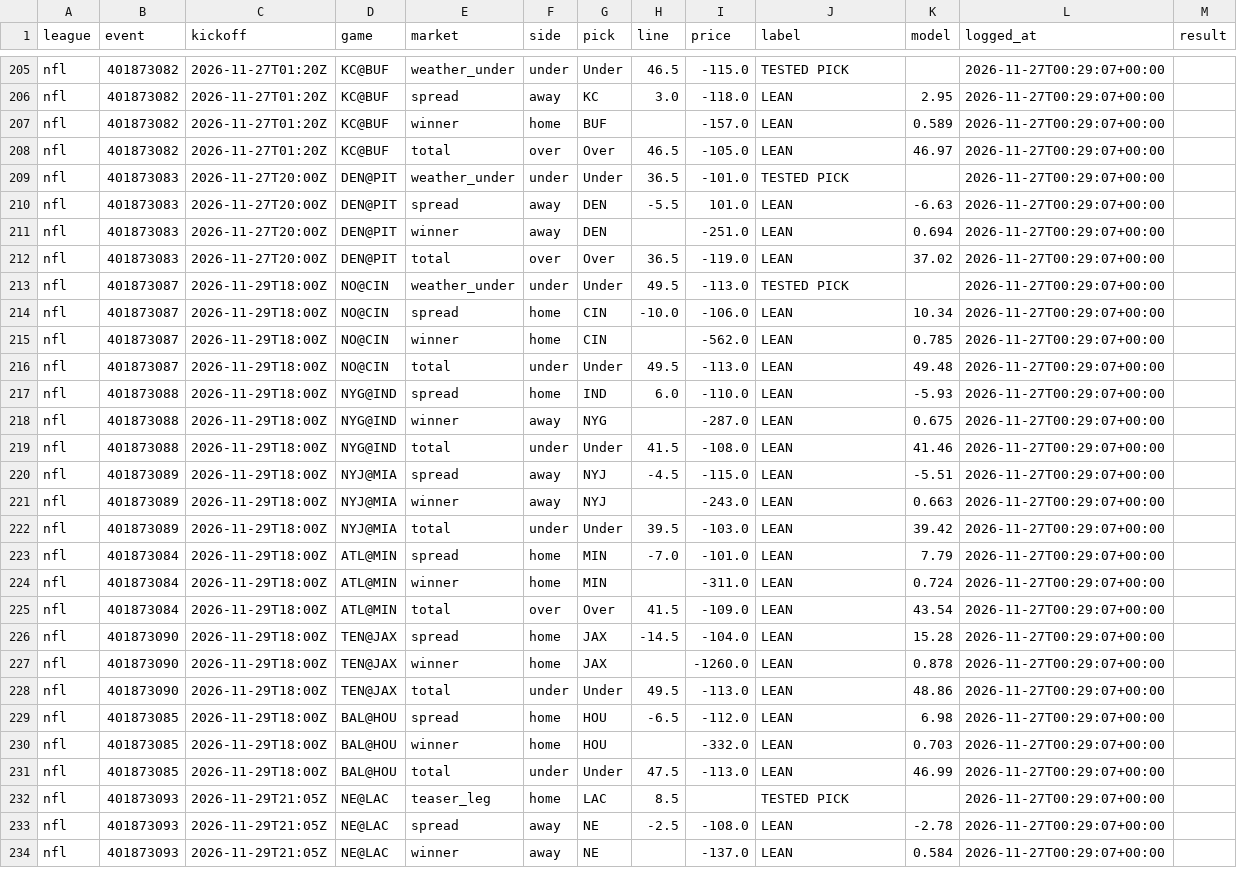
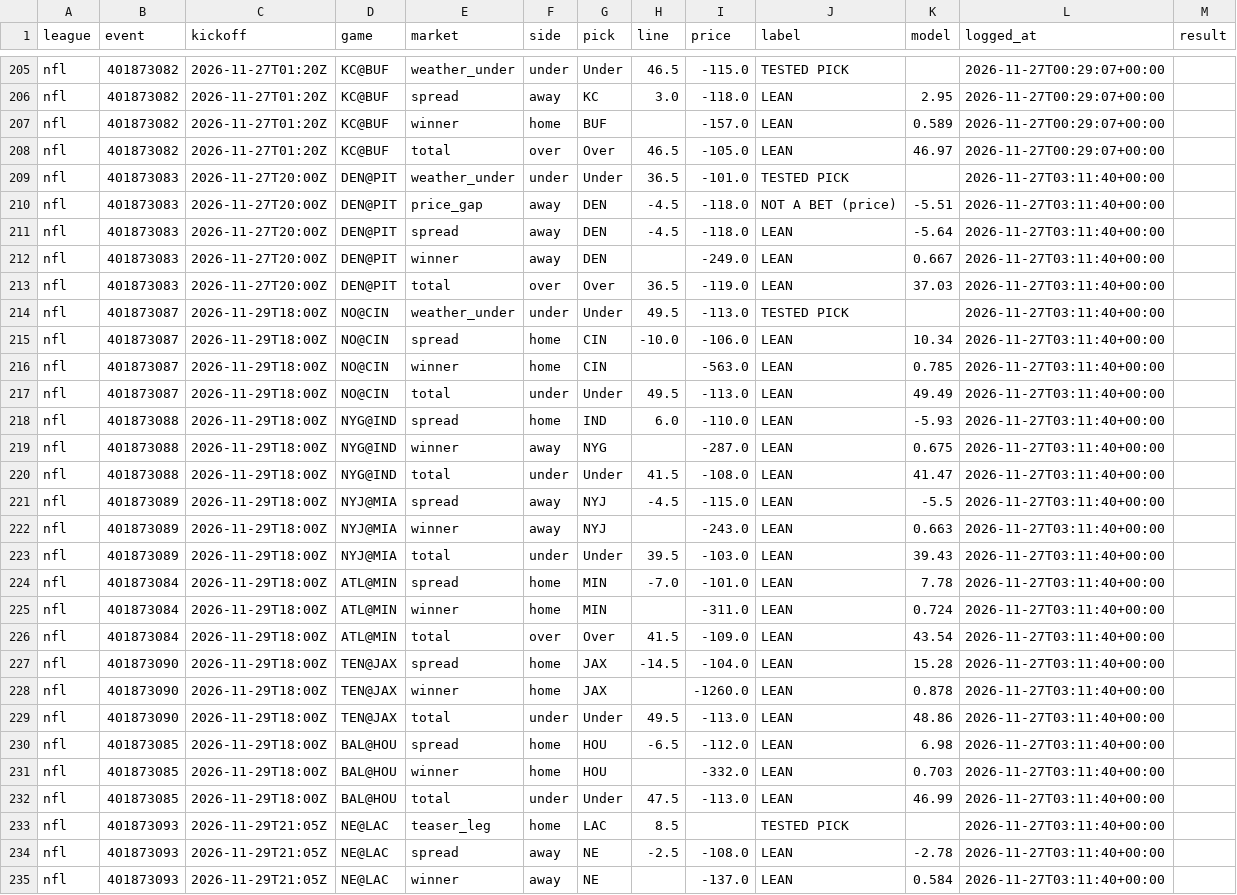
Before and after one commit to g5dsfss7yk-debug/chrisgantt-site, a CSV file: football-model/v3/picks/log.csv, drawn as a sheet; only a part is shown, gaps mark what is left out; the diff covers the shown part only.

```diff
--- a/football-model/v3/picks/log.csv
+++ b/football-model/v3/picks/log.csv
@@ -208,27 +208,28 @@ nfl,401873082,2026-11-27T01:20Z,KC@BUF,winner,home,BUF,,-157.0,LEAN,0.589,2026-1
 nfl,401873082,2026-11-27T01:20Z,KC@BUF,total,over,Over,46.5,-105.0,LEAN,46.97,2026-11-27T00:29:07+00:00,
-nfl,401873083,2026-11-27T20:00Z,DEN@PIT,weather_under,under,Under,36.5,-101.0,TESTED PICK,,2026-11-27T00:29:07+00:00,
-nfl,401873083,2026-11-27T20:00Z,DEN@PIT,spread,away,DEN,-5.5,101.0,LEAN,-6.63,2026-11-27T00:29:07+00:00,
-nfl,401873083,2026-11-27T20:00Z,DEN@PIT,winner,away,DEN,,-251.0,LEAN,0.694,2026-11-27T00:29:07+00:00,
-nfl,401873083,2026-11-27T20:00Z,DEN@PIT,total,over,Over,36.5,-119.0,LEAN,37.02,2026-11-27T00:29:07+00:00,
-nfl,401873087,2026-11-29T18:00Z,NO@CIN,weather_under,under,Under,49.5,-113.0,TESTED PICK,,2026-11-27T00:29:07+00:00,
-nfl,401873087,2026-11-29T18:00Z,NO@CIN,spread,home,CIN,-10.0,-106.0,LEAN,10.34,2026-11-27T00:29:07+00:00,
-nfl,401873087,2026-11-29T18:00Z,NO@CIN,winner,home,CIN,,-562.0,LEAN,0.785,2026-11-27T00:29:07+00:00,
-nfl,401873087,2026-11-29T18:00Z,NO@CIN,total,under,Under,49.5,-113.0,LEAN,49.48,2026-11-27T00:29:07+00:00,
-nfl,401873088,2026-11-29T18:00Z,NYG@IND,spread,home,IND,6.0,-110.0,LEAN,-5.93,2026-11-27T00:29:07+00:00,
-nfl,401873088,2026-11-29T18:00Z,NYG@IND,winner,away,NYG,,-287.0,LEAN,0.675,2026-11-27T00:29:07+00:00,
-nfl,401873088,2026-11-29T18:00Z,NYG@IND,total,under,Under,41.5,-108.0,LEAN,41.46,2026-11-27T00:29:07+00:00,
-nfl,401873089,2026-11-29T18:00Z,NYJ@MIA,spread,away,NYJ,-4.5,-115.0,LEAN,-5.51,2026-11-27T00:29:07+00:00,
-nfl,401873089,2026-11-29T18:00Z,NYJ@MIA,winner,away,NYJ,,-243.0,LEAN,0.663,2026-11-27T00:29:07+00:00,
-nfl,401873089,2026-11-29T18:00Z,NYJ@MIA,total,under,Under,39.5,-103.0,LEAN,39.42,2026-11-27T00:29:07+00:00,
-nfl,401873084,2026-11-29T18:00Z,ATL@MIN,spread,home,MIN,-7.0,-101.0,LEAN,7.79,2026-11-27T00:29:07+00:00,
-nfl,401873084,2026-11-29T18:00Z,ATL@MIN,winner,home,MIN,,-311.0,LEAN,0.724,2026-11-27T00:29:07+00:00,
-nfl,401873084,2026-11-29T18:00Z,ATL@MIN,total,over,Over,41.5,-109.0,LEAN,43.54,2026-11-27T00:29:07+00:00,
-nfl,401873090,2026-11-29T18:00Z,TEN@JAX,spread,home,JAX,-14.5,-104.0,LEAN,15.28,2026-11-27T00:29:07+00:00,
-nfl,401873090,2026-11-29T18:00Z,TEN@JAX,winner,home,JAX,,-1260.0,LEAN,0.878,2026-11-27T00:29:07+00:00,
-nfl,401873090,2026-11-29T18:00Z,TEN@JAX,total,under,Under,49.5,-113.0,LEAN,48.86,2026-11-27T00:29:07+00:00,
-nfl,401873085,2026-11-29T18:00Z,BAL@HOU,spread,home,HOU,-6.5,-112.0,LEAN,6.98,2026-11-27T00:29:07+00:00,
-nfl,401873085,2026-11-29T18:00Z,BAL@HOU,winner,home,HOU,,-332.0,LEAN,0.703,2026-11-27T00:29:07+00:00,
-nfl,401873085,2026-11-29T18:00Z,BAL@HOU,total,under,Under,47.5,-113.0,LEAN,46.99,2026-11-27T00:29:07+00:00,
-nfl,401873093,2026-11-29T21:05Z,NE@LAC,teaser_leg,home,LAC,8.5,,TESTED PICK,,2026-11-27T00:29:07+00:00,
-nfl,401873093,2026-11-29T21:05Z,NE@LAC,spread,away,NE,-2.5,-108.0,LEAN,-2.78,2026-11-27T00:29:07+00:00,
-nfl,401873093,2026-11-29T21:05Z,NE@LAC,winner,away,NE,,-137.0,LEAN,0.584,2026-11-27T00:29:07+00:00,
+nfl,401873083,2026-11-27T20:00Z,DEN@PIT,weather_under,under,Under,36.5,-101.0,TESTED PICK,,2026-11-27T03:11:40+00:00,
+nfl,401873083,2026-11-27T20:00Z,DEN@PIT,price_gap,away,DEN,-4.5,-118.0,NOT A BET (price),-5.51,2026-11-27T03:11:40+00:00,
+nfl,401873083,2026-11-27T20:00Z,DEN@PIT,spread,away,DEN,-4.5,-118.0,LEAN,-5.64,2026-11-27T03:11:40+00:00,
+nfl,401873083,2026-11-27T20:00Z,DEN@PIT,winner,away,DEN,,-249.0,LEAN,0.667,2026-11-27T03:11:40+00:00,
+nfl,401873083,2026-11-27T20:00Z,DEN@PIT,total,over,Over,36.5,-119.0,LEAN,37.03,2026-11-27T03:11:40+00:00,
+nfl,401873087,2026-11-29T18:00Z,NO@CIN,weather_under,under,Under,49.5,-113.0,TESTED PICK,,2026-11-27T03:11:40+00:00,
+nfl,401873087,2026-11-29T18:00Z,NO@CIN,spread,home,CIN,-10.0,-106.0,LEAN,10.34,2026-11-27T03:11:40+00:00,
+nfl,401873087,2026-11-29T18:00Z,NO@CIN,winner,home,CIN,,-563.0,LEAN,0.785,2026-11-27T03:11:40+00:00,
+nfl,401873087,2026-11-29T18:00Z,NO@CIN,total,under,Under,49.5,-113.0,LEAN,49.49,2026-11-27T03:11:40+00:00,
+nfl,401873088,2026-11-29T18:00Z,NYG@IND,spread,home,IND,6.0,-110.0,LEAN,-5.93,2026-11-27T03:11:40+00:00,
+nfl,401873088,2026-11-29T18:00Z,NYG@IND,winner,away,NYG,,-287.0,LEAN,0.675,2026-11-27T03:11:40+00:00,
+nfl,401873088,2026-11-29T18:00Z,NYG@IND,total,under,Under,41.5,-108.0,LEAN,41.47,2026-11-27T03:11:40+00:00,
+nfl,401873089,2026-11-29T18:00Z,NYJ@MIA,spread,away,NYJ,-4.5,-115.0,LEAN,-5.5,2026-11-27T03:11:40+00:00,
+nfl,401873089,2026-11-29T18:00Z,NYJ@MIA,winner,away,NYJ,,-243.0,LEAN,0.663,2026-11-27T03:11:40+00:00,
+nfl,401873089,2026-11-29T18:00Z,NYJ@MIA,total,under,Under,39.5,-103.0,LEAN,39.43,2026-11-27T03:11:40+00:00,
+nfl,401873084,2026-11-29T18:00Z,ATL@MIN,spread,home,MIN,-7.0,-101.0,LEAN,7.78,2026-11-27T03:11:40+00:00,
+nfl,401873084,2026-11-29T18:00Z,ATL@MIN,winner,home,MIN,,-311.0,LEAN,0.724,2026-11-27T03:11:40+00:00,
+nfl,401873084,2026-11-29T18:00Z,ATL@MIN,total,over,Over,41.5,-109.0,LEAN,43.54,2026-11-27T03:11:40+00:00,
+nfl,401873090,2026-11-29T18:00Z,TEN@JAX,spread,home,JAX,-14.5,-104.0,LEAN,15.28,2026-11-27T03:11:40+00:00,
+nfl,401873090,2026-11-29T18:00Z,TEN@JAX,winner,home,JAX,,-1260.0,LEAN,0.878,2026-11-27T03:11:40+00:00,
+nfl,401873090,2026-11-29T18:00Z,TEN@JAX,total,under,Under,49.5,-113.0,LEAN,48.86,2026-11-27T03:11:40+00:00,
+nfl,401873085,2026-11-29T18:00Z,BAL@HOU,spread,home,HOU,-6.5,-112.0,LEAN,6.98,2026-11-27T03:11:40+00:00,
+nfl,401873085,2026-11-29T18:00Z,BAL@HOU,winner,home,HOU,,-332.0,LEAN,0.703,2026-11-27T03:11:40+00:00,
+nfl,401873085,2026-11-29T18:00Z,BAL@HOU,total,under,Under,47.5,-113.0,LEAN,46.99,2026-11-27T03:11:40+00:00,
+nfl,401873093,2026-11-29T21:05Z,NE@LAC,teaser_leg,home,LAC,8.5,,TESTED PICK,,2026-11-27T03:11:40+00:00,
+nfl,401873093,2026-11-29T21:05Z,NE@LAC,spread,away,NE,-2.5,-108.0,LEAN,-2.78,2026-11-27T03:11:40+00:00,
+nfl,401873093,2026-11-29T21:05Z,NE@LAC,winner,away,NE,,-137.0,LEAN,0.584,2026-11-27T03:11:40+00:00,
```
Also changed, not shown: 17 edited cells elsewhere in this file, football-model/v8/prices/dk_props.csv, 5 other files.
